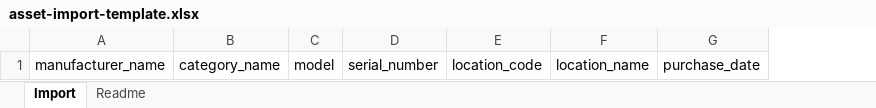
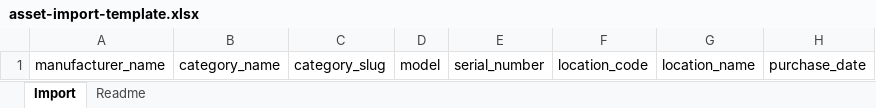
Before and after one commit to bikashJMV/assetmanager, an Excel workbook: Client/public/asset-import-template.xlsx, sheet Import, drawn as a sheet; only a part is shown; values as stored, in another font and other column widths than the file's, no borders; the diff names each change by its address in the sheet, - before the commit and + after, or states it on an @@ line.

Commit message:
feat: pagination, bulk import

```diff
--- a/Client/public/asset-import-template.xlsx (sheet Import)
+++ b/Client/public/asset-import-template.xlsx (sheet Import)
+column C, row 1: category_slug
```
Also changed, not shown: sheet Readme, 22 other files.
